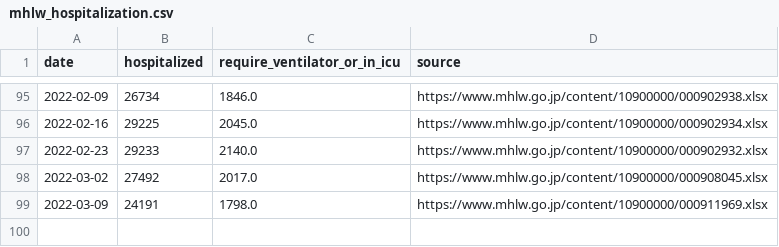
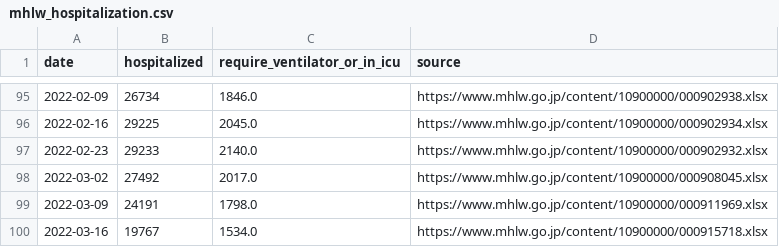
Before and after one commit to fqj1994/covid-19-dataflow-jp, a CSV file: data/mhlw_hospitalization.csv, drawn as a sheet; only a part is shown, gaps mark what is left out; the diff names each change by its address in the sheet, - before the commit and + after, or states it on an @@ line.

Commit message:
update data/mhlw_hospitalization.csv

```diff
--- a/data/mhlw_hospitalization.csv
+++ b/data/mhlw_hospitalization.csv
+row 100: 2022-03-16 | 19767 | 1534.0 | https://www.mhlw.go.jp/content/10900000/000915718.xlsx
```
Also changed, not shown: 1 other file.
